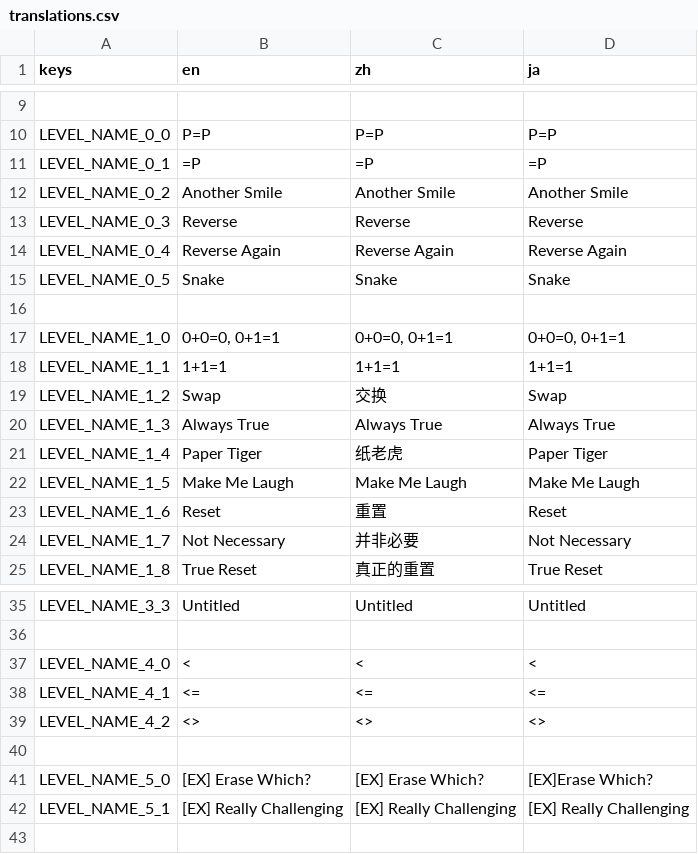
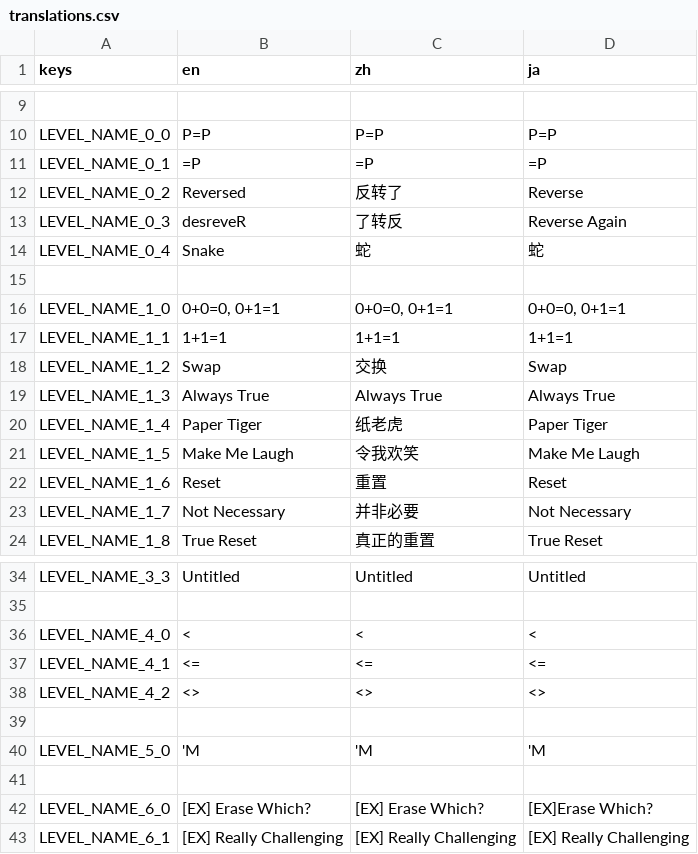
Before and after one commit to ligen131/equal_to_p, a CSV file: lang/translations.csv, drawn as a sheet; only a part is shown, gaps mark what is left out.

```diff
--- a/lang/translations.csv
+++ b/lang/translations.csv
@@ -11,6 +11,5 @@ LEVEL_NAME_0_0,"P=P","P=P","P=P"
 LEVEL_NAME_0_1,"=P","=P","=P"
-LEVEL_NAME_0_2,"Another Smile","Another Smile","Another Smile"
-LEVEL_NAME_0_3,"Reverse","Reverse","Reverse"
-LEVEL_NAME_0_4,"Reverse Again","Reverse Again","Reverse Again"
-LEVEL_NAME_0_5,"Snake","Snake","Snake"
+LEVEL_NAME_0_2,"Reversed","反转了","Reverse"
+LEVEL_NAME_0_3,"desreveR","了转反","Reverse Again"
+LEVEL_NAME_0_4,"Snake","蛇","蛇"
 
@@ -21,3 +20,3 @@ LEVEL_NAME_1_3,"Always True","Always True","Always True"
 LEVEL_NAME_1_4,"Paper Tiger","纸老虎","Paper Tiger"
-LEVEL_NAME_1_5,"Make Me Laugh","Make Me Laugh","Make Me Laugh"
+LEVEL_NAME_1_5,"Make Me Laugh","令我欢笑","Make Me Laugh"
 LEVEL_NAME_1_6,"Reset","重置","Reset"
@@ -40,3 +39,5 @@ LEVEL_NAME_4_2,"<>","<>","<>"
 
-LEVEL_NAME_5_0,"[EX] Erase Which?","[EX] Erase Which?","[EX]Erase Which?"
-LEVEL_NAME_5_1,"[EX] Really Challenging","[EX] Really Challenging","[EX] Really Challenging"
+LEVEL_NAME_5_0,"'M","'M","'M"
+
+LEVEL_NAME_6_0,"[EX] Erase Which?","[EX] Erase Which?","[EX]Erase Which?"
+LEVEL_NAME_6_1,"[EX] Really Challenging","[EX] Really Challenging","[EX] Really Challenging"
```
Also changed, not shown: 5 other files.
